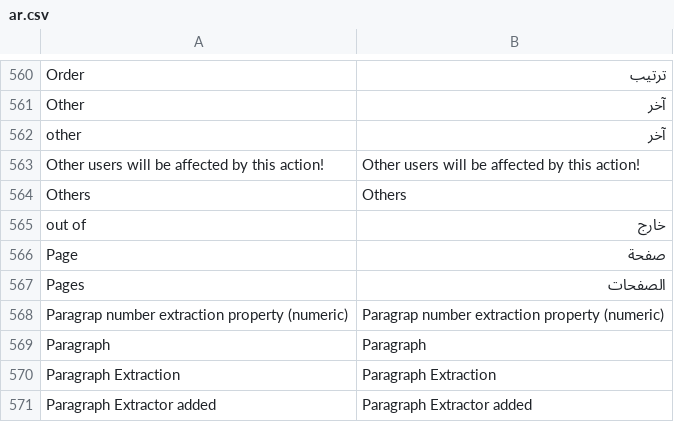
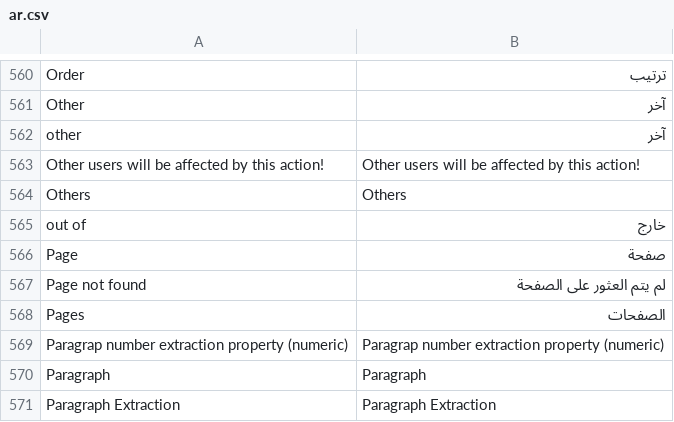
Before and after one commit to jordanopensource/uwazi-docker, a CSV file: contents/ui-translations/ar.csv, drawn as a sheet; only a part is shown, gaps mark what is left out; the shorter side is filled out with more unchanged rows; the diff names each change by its address in the sheet, - before the commit and + after, or states it on an @@ line.

```diff
--- a/contents/ui-translations/ar.csv
+++ b/contents/ui-translations/ar.csv
+row 567: Page not found | لم يتم العثور على الصفحة
```
Also changed, not shown: contents/ui-translations/en.csv, contents/ui-translations/es.csv, 10 other files.
